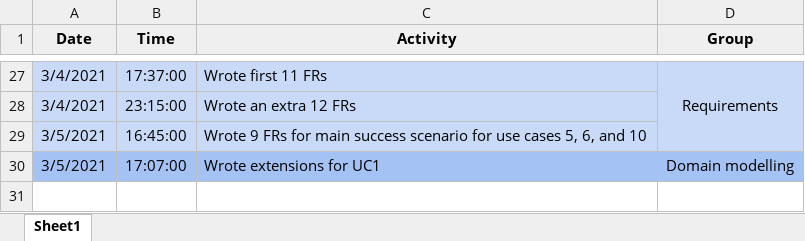
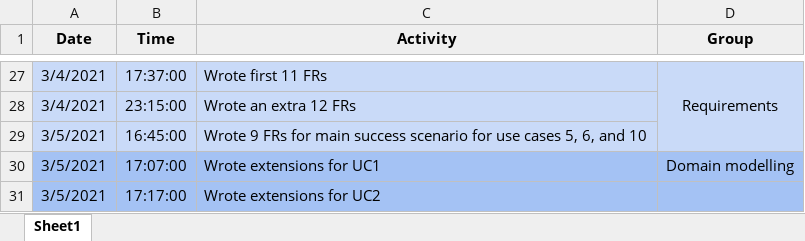
Before and after one commit to ElforL/Graduation-Project, an Excel workbook: Log.xlsx, sheet Sheet1, drawn as a sheet; only a part is shown, gaps mark what is left out; values as stored, in another font and other column widths than the file's, no borders; the diff names each change by its address in the sheet, - before the commit and + after, or states it on an @@ line.

Commit message:
📝 Wrote extensions for UC2

```diff
--- a/Log.xlsx (sheet Sheet1)
+++ b/Log.xlsx (sheet Sheet1)
+row 31: 3/5/2021 | 17:17:00 | Wrote extensions for UC2
```
Also changed, not shown: 1 other file.
